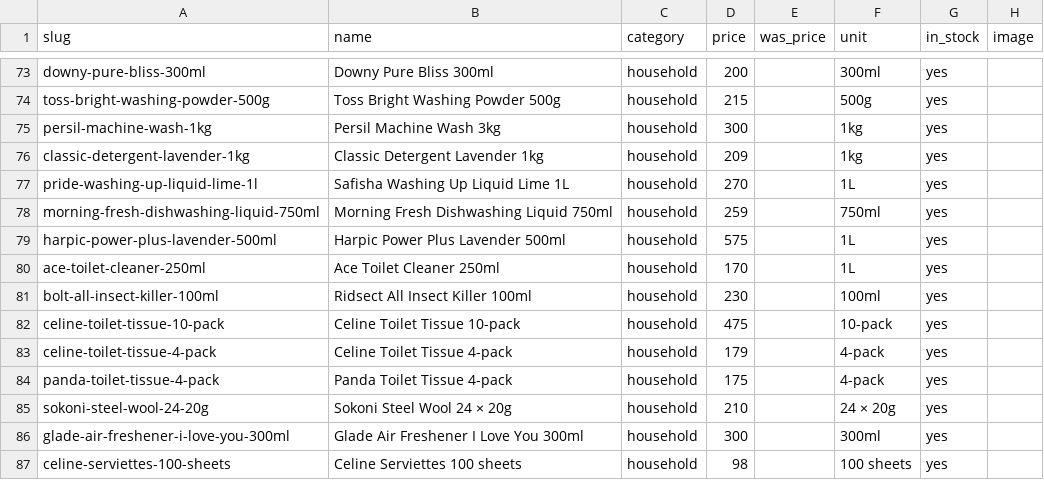
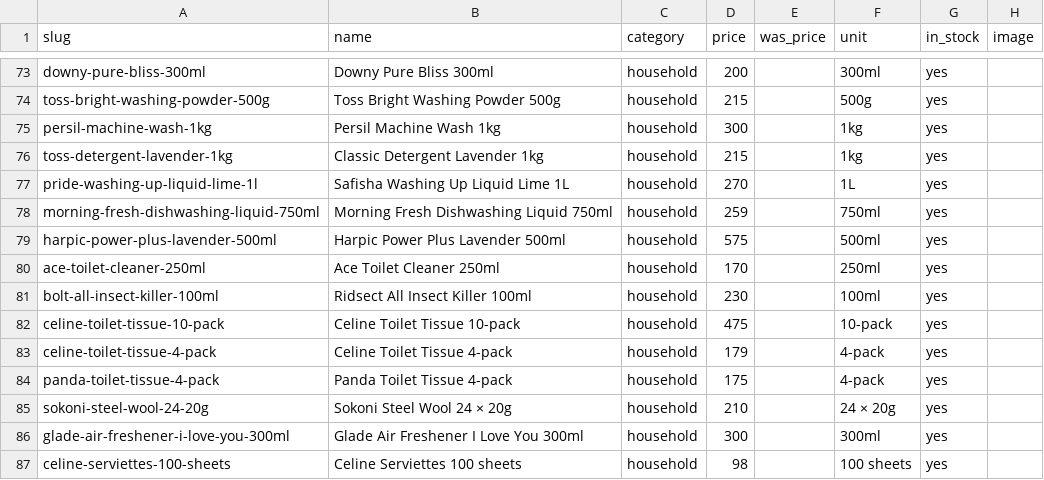
Before and after one commit to Willismwalo6/gatesupermarket, a CSV file: prices.csv, drawn as a sheet; only a part is shown, gaps mark what is left out.

Commit message:
Update product entries in prices.csv
Updated prices.csv to add new product entries and remove duplicates.

```diff
--- a/prices.csv
+++ b/prices.csv
@@ -74,8 +74,8 @@ downy-pure-bliss-300ml,Downy Pure Bliss 300ml,household,200,,300ml,yes,
 toss-bright-washing-powder-500g,Toss Bright Washing Powder 500g,household,215,,500g,yes,
-persil-machine-wash-1kg,Persil Machine Wash 3kg,household,300,,1kg,yes,
-classic-detergent-lavender-1kg,Classic Detergent Lavender 1kg,household,209,,1kg,yes,
+persil-machine-wash-1kg,Persil Machine Wash 1kg,household,300,,1kg,yes,
+toss-detergent-lavender-1kg,Classic Detergent Lavender 1kg,household,215,,1kg,yes,
 pride-washing-up-liquid-lime-1l,Safisha Washing Up Liquid Lime 1L,household,270,,1L,yes,
 morning-fresh-dishwashing-liquid-750ml,Morning Fresh Dishwashing Liquid 750ml,household,259,,750ml,yes,
-harpic-power-plus-lavender-500ml,Harpic Power Plus Lavender 500ml,household,575,,1L,yes,
-ace-toilet-cleaner-250ml,Ace Toilet Cleaner 250ml,household,170,,1L,yes,
+harpic-power-plus-lavender-500ml,Harpic Power Plus Lavender 500ml,household,575,,500ml,yes,
+ace-toilet-cleaner-250ml,Ace Toilet Cleaner 250ml,household,170,,250ml,yes,
 bolt-all-insect-killer-100ml,Ridsect All Insect Killer 100ml,household,230,,100ml,yes,
```
